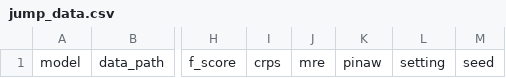
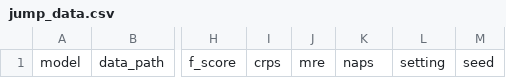
Before and after one commit to Jack251970/Time-Series-Library, a CSV file: data/jump_data.csv, drawn as a sheet; only a part is shown, gaps mark what is left out; the diff names each change by its address in the sheet, - before the commit and + after, or states it on an @@ line.

```diff
--- a/data/jump_data.csv
+++ b/data/jump_data.csv
-K1: pinaw
+K1: naps
```
Also changed, not shown: data/long_term_forecast/data.csv, data/long_term_forecast/data_comp.csv, 50 other files.
